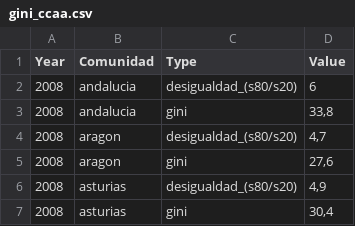
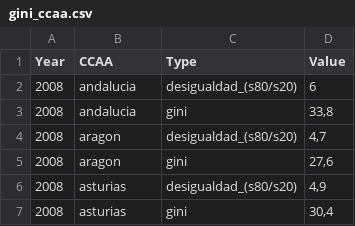
Before and after one commit to Stefano-UA/QOL_Study, a CSV file: dist/kettle/gini_ccaa.csv, drawn as a sheet; only a part is shown.

Commit message:
Finished qol_ccaa.ktr and fixed column name for all others

```diff
--- a/dist/kettle/gini_ccaa.csv
+++ b/dist/kettle/gini_ccaa.csv
@@ -1,2 +1,2 @@
-Year	Comunidad	Type	Value
+Year	CCAA	Type	Value
 2008	andalucia	desigualdad_(s80/s20)	6
```
Also changed, not shown: dist/kettle/pibc_ccaa.csv, dist/kettle/pob_ccaa.csv, 8 other files.
